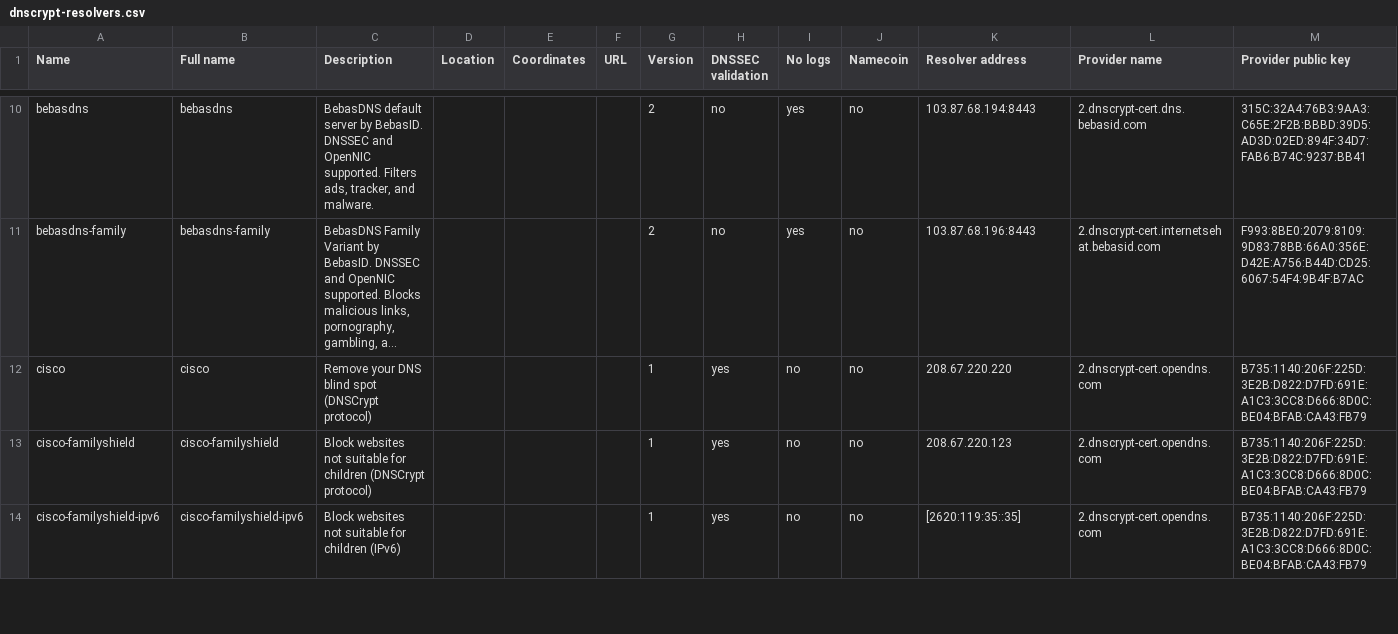
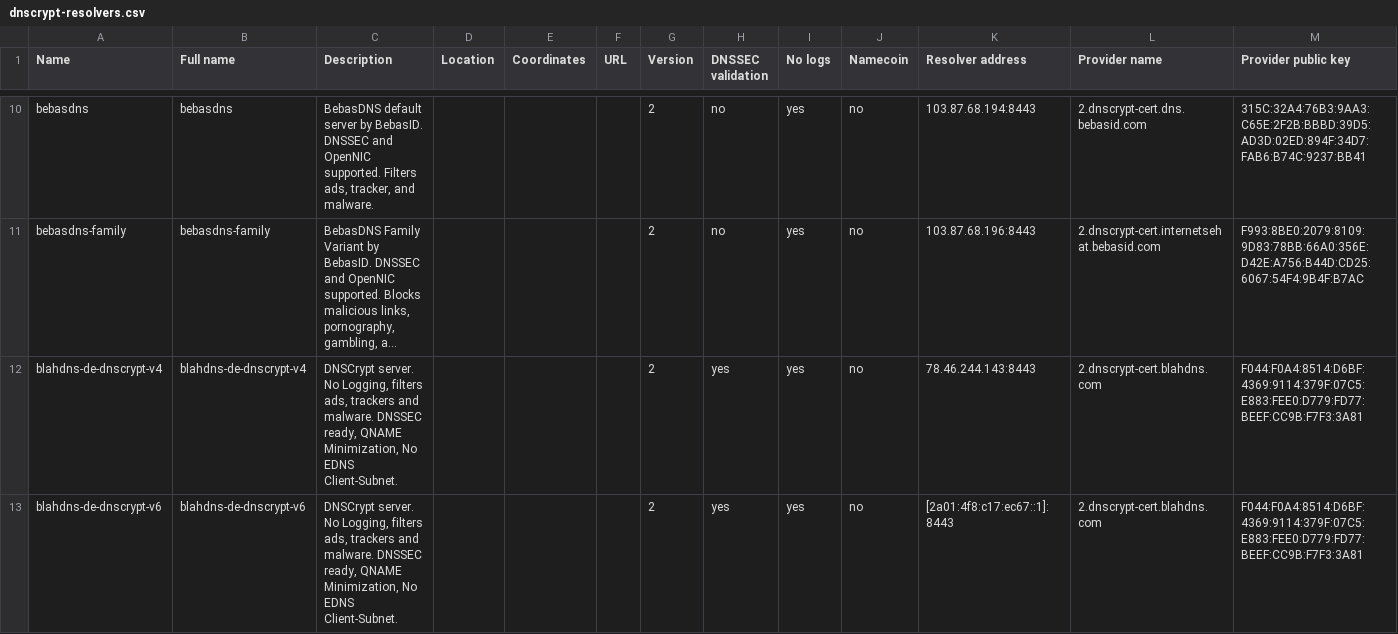
Before and after one commit to DNSCrypt/dnscrypt-resolvers, a CSV file: v1/dnscrypt-resolvers.csv, drawn as a sheet; only a part is shown, gaps mark what is left out; the shorter side is filled out with more unchanged rows; long unchanged cells end in …; rows hold the shown columns only; the diff covers the shown part only; the diff names each change by its address in the sheet, - before the commit and + after, or states it on an @@ line.

```diff
--- a/v1/dnscrypt-resolvers.csv
+++ b/v1/dnscrypt-resolvers.csv
+row 12: blahdns-de-dnscrypt-v4 | blahdns-de-dnscrypt-v4 | DNSCrypt server. No Logging, filters ads, trackers and malware. DNSSEC ready, QNAME Minimization, No EDNS Client-Subnet. |  |  |  | 2 | yes | yes | no | 78.46.244.143:8443 | 2.dnscrypt-cert.blahdns.com | F044:F0A4:8514:D6BF:4369:9114:379F:07C5:E883:FEE0:D779:FD77:BEEF:CC9B:F7F3:3A81
+row 13: blahdns-de-dnscrypt-v6 | blahdns-de-dnscrypt-v6 | DNSCrypt server. No Logging, filters ads, trackers and malware. DNSSEC ready, QNAME Minimization, No EDNS Client-Subnet. |  |  |  | 2 | yes | yes | no | [2a01:4f8:c17:ec67::1]:8443 | 2.dnscrypt-cert.blahdns.com | F044:F0A4:8514:D6BF:4369:9114:379F:07C5:E883:FEE0:D779:FD77:BEEF:CC9B:F7F3:3A81
```
Also changed, not shown: 2 added rows elsewhere in this file, 5 other files.
